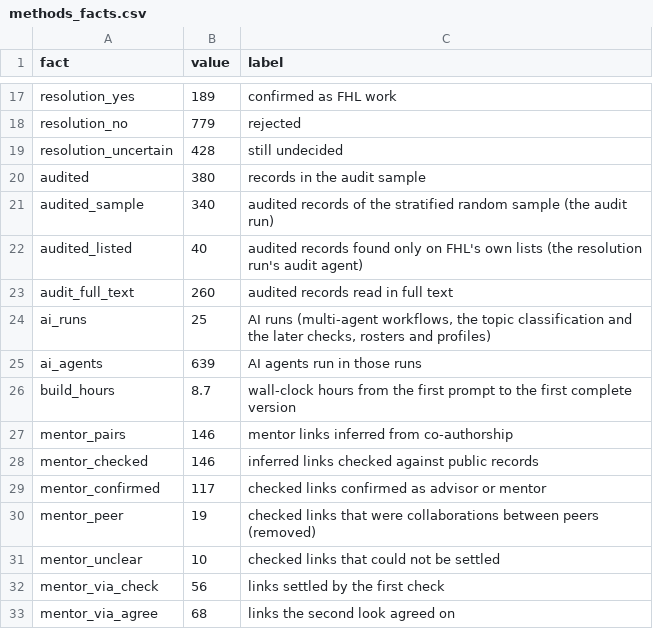
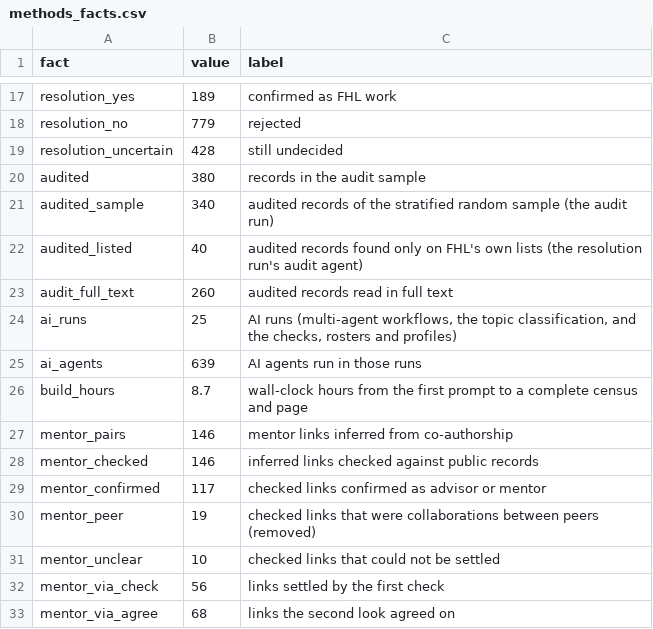
Before and after one commit to weertman/fhl-research-profile, a CSV file: data/methods_facts.csv, drawn as a sheet; only a part is shown, gaps mark what is left out.

```diff
--- a/data/methods_facts.csv
+++ b/data/methods_facts.csv
@@ -23,5 +23,5 @@ audited_listed,40,audited records found only on FHL's own lists (the resolution
 audit_full_text,260,audited records read in full text
-ai_runs,25,"AI runs (multi-agent workflows, the topic classification and the later checks, rosters and profiles)"
+ai_runs,25,"AI runs (multi-agent workflows, the topic classification, and the checks, rosters and profiles)"
 ai_agents,639,AI agents run in those runs
-build_hours,8.7,wall-clock hours from the first prompt to the first complete version
+build_hours,8.7,wall-clock hours from the first prompt to a complete census and page
 mentor_pairs,146,mentor links inferred from co-authorship
```
Also changed, not shown: data/agent_stages.csv, 1 other file.
